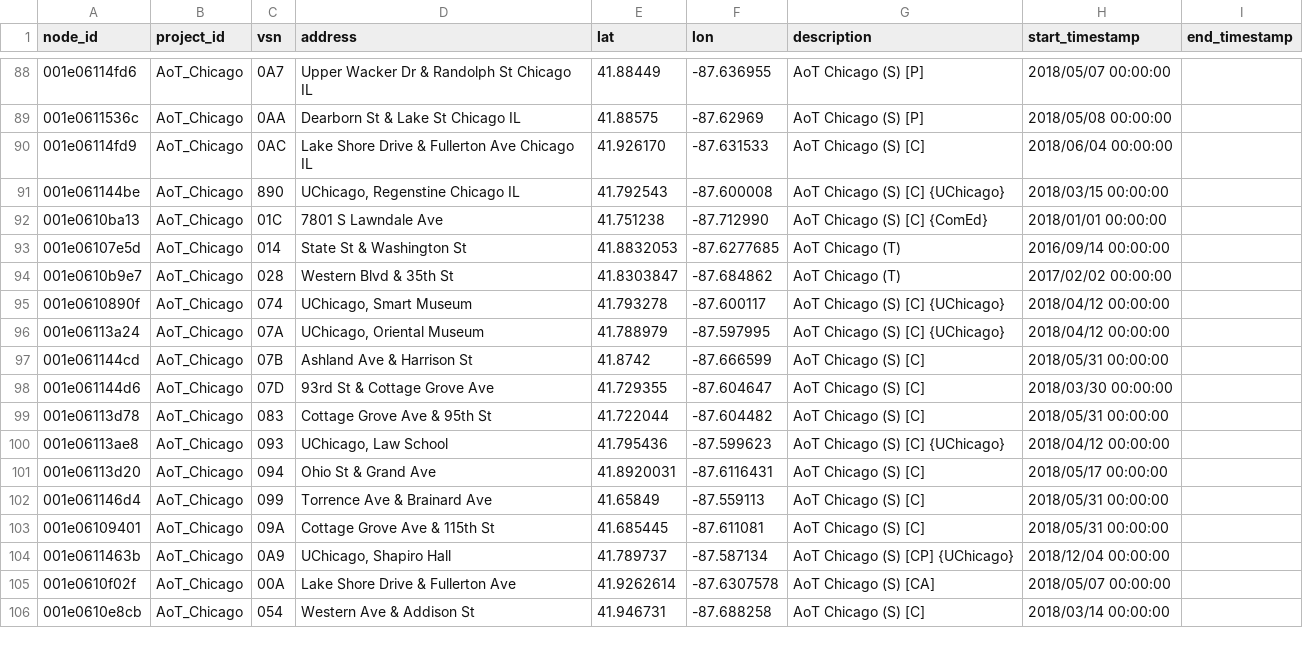
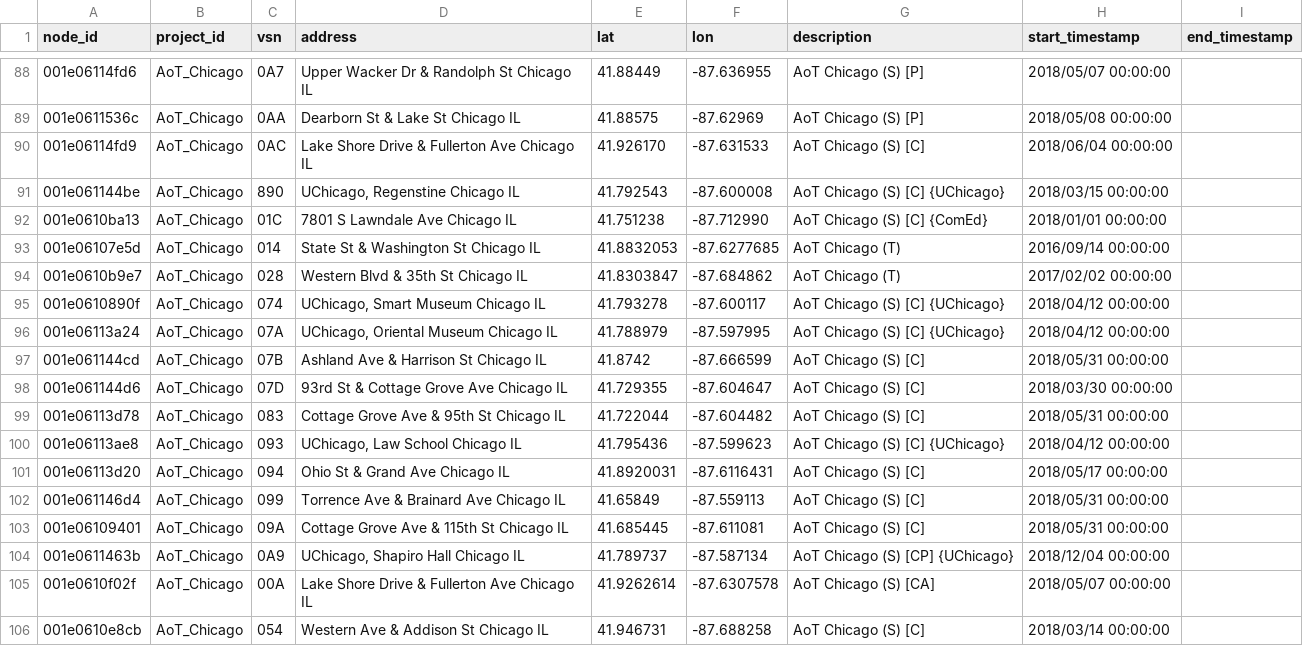
Before and after one commit to waggle-sensor/beehive-server, a CSV file: publishing-tools/projects/AoT_Chicago.complete/nodes.csv, drawn as a sheet; only a part is shown, gaps mark what is left out.

Commit message:
update nodes

```diff
--- a/publishing-tools/projects/AoT_Chicago.complete/nodes.csv
+++ b/publishing-tools/projects/AoT_Chicago.complete/nodes.csv
@@ -91,16 +91,16 @@ node_id,project_id,vsn,address,lat,lon,description,start_timestamp,end_timestamp
 001e061144be,AoT_Chicago,890,"UChicago, Regenstine Chicago IL",41.792543,-87.600008,AoT Chicago (S) [C] {UChicago},2018/03/15 00:00:00,
-001e0610ba13,AoT_Chicago,01C,"7801 S Lawndale Ave",41.751238,-87.712990,AoT Chicago (S) [C] {ComEd},2018/01/01 00:00:00,
-001e06107e5d,AoT_Chicago,014,"State St & Washington St",41.8832053,-87.6277685,AoT Chicago (T),2016/09/14 00:00:00,
-001e0610b9e7,AoT_Chicago,028,"Western Blvd & 35th St",41.8303847,-87.684862,AoT Chicago (T),2017/02/02 00:00:00,
-001e0610890f,AoT_Chicago,074,"UChicago, Smart Museum",41.793278,-87.600117,AoT Chicago (S) [C] {UChicago},2018/04/12 00:00:00,
-001e06113a24,AoT_Chicago,07A,"UChicago, Oriental Museum",41.788979,-87.597995,AoT Chicago (S) [C] {UChicago},2018/04/12 00:00:00,
-001e061144cd,AoT_Chicago,07B,"Ashland Ave & Harrison St",41.8742,-87.666599,AoT Chicago (S) [C],2018/05/31 00:00:00,
-001e061144d6,AoT_Chicago,07D,"93rd St & Cottage Grove Ave",41.729355,-87.604647,AoT Chicago (S) [C],2018/03/30 00:00:00,
-001e06113d78,AoT_Chicago,083,"Cottage Grove Ave & 95th St",41.722044,-87.604482,AoT Chicago (S) [C],2018/05/31 00:00:00,
-001e06113ae8,AoT_Chicago,093,"UChicago, Law School",41.795436,-87.599623,AoT Chicago (S) [C] {UChicago},2018/04/12 00:00:00,
-001e06113d20,AoT_Chicago,094,"Ohio St & Grand Ave",41.8920031,-87.6116431,AoT Chicago (S) [C],2018/05/17 00:00:00,
-001e061146d4,AoT_Chicago,099,"Torrence Ave & Brainard Ave",41.65849,-87.559113,AoT Chicago (S) [C],2018/05/31 00:00:00,
-001e06109401,AoT_Chicago,09A,"Cottage Grove Ave & 115th St",41.685445,-87.611081,AoT Chicago (S) [C],2018/05/31 00:00:00,
-001e0611463b,AoT_Chicago,0A9,"UChicago, Shapiro Hall",41.789737,-87.587134,AoT Chicago (S) [CP] {UChicago},2018/12/04 00:00:00,
-001e0610f02f,AoT_Chicago,00A,"Lake Shore Drive & Fullerton Ave",41.9262614,-87.6307578,AoT Chicago (S) [CA],2018/05/07 00:00:00,
-001e0610e8cb,AoT_Chicago,054,"Western Ave & Addison St",41.946731,-87.688258,AoT Chicago (S) [C],2018/03/14 00:00:00,
+001e0610ba13,AoT_Chicago,01C,"7801 S Lawndale Ave Chicago IL",41.751238,-87.712990,AoT Chicago (S) [C] {ComEd},2018/01/01 00:00:00,
+001e06107e5d,AoT_Chicago,014,"State St & Washington St Chicago IL",41.8832053,-87.6277685,AoT Chicago (T),2016/09/14 00:00:00,
+001e0610b9e7,AoT_Chicago,028,"Western Blvd & 35th St Chicago IL",41.8303847,-87.684862,AoT Chicago (T),2017/02/02 00:00:00,
+001e0610890f,AoT_Chicago,074,"UChicago, Smart Museum Chicago IL",41.793278,-87.600117,AoT Chicago (S) [C] {UChicago},2018/04/12 00:00:00,
+001e06113a24,AoT_Chicago,07A,"UChicago, Oriental Museum Chicago IL",41.788979,-87.597995,AoT Chicago (S) [C] {UChicago},2018/04/12 00:00:00,
+001e061144cd,AoT_Chicago,07B,"Ashland Ave & Harrison St Chicago IL",41.8742,-87.666599,AoT Chicago (S) [C],2018/05/31 00:00:00,
+001e061144d6,AoT_Chicago,07D,"93rd St & Cottage Grove Ave Chicago IL",41.729355,-87.604647,AoT Chicago (S) [C],2018/03/30 00:00:00,
+001e06113d78,AoT_Chicago,083,"Cottage Grove Ave & 95th St Chicago IL",41.722044,-87.604482,AoT Chicago (S) [C],2018/05/31 00:00:00,
+001e06113ae8,AoT_Chicago,093,"UChicago, Law School Chicago IL",41.795436,-87.599623,AoT Chicago (S) [C] {UChicago},2018/04/12 00:00:00,
+001e06113d20,AoT_Chicago,094,"Ohio St & Grand Ave Chicago IL",41.8920031,-87.6116431,AoT Chicago (S) [C],2018/05/17 00:00:00,
+001e061146d4,AoT_Chicago,099,"Torrence Ave & Brainard Ave Chicago IL",41.65849,-87.559113,AoT Chicago (S) [C],2018/05/31 00:00:00,
+001e06109401,AoT_Chicago,09A,"Cottage Grove Ave & 115th St Chicago IL",41.685445,-87.611081,AoT Chicago (S) [C],2018/05/31 00:00:00,
+001e0611463b,AoT_Chicago,0A9,"UChicago, Shapiro Hall Chicago IL",41.789737,-87.587134,AoT Chicago (S) [CP] {UChicago},2018/12/04 00:00:00,
+001e0610f02f,AoT_Chicago,00A,"Lake Shore Drive & Fullerton Ave Chicago IL",41.9262614,-87.6307578,AoT Chicago (S) [CA],2018/05/07 00:00:00,
+001e0610e8cb,AoT_Chicago,054,"Western Ave & Addison St Chicago IL",41.946731,-87.688258,AoT Chicago (S) [C],2018/03/14 00:00:00,
```
Also changed, not shown: publishing-tools/projects/AoT_Chicago.public/nodes.csv.
